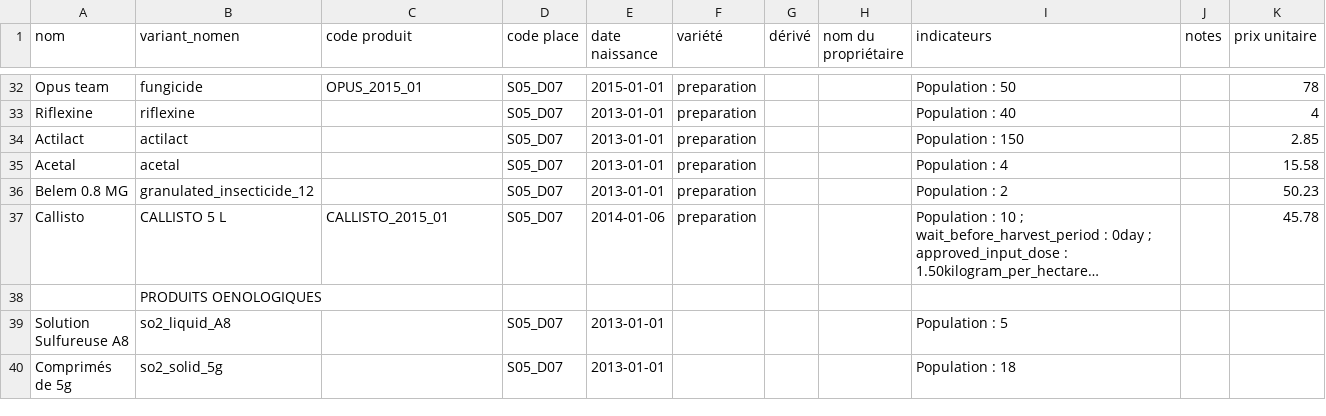
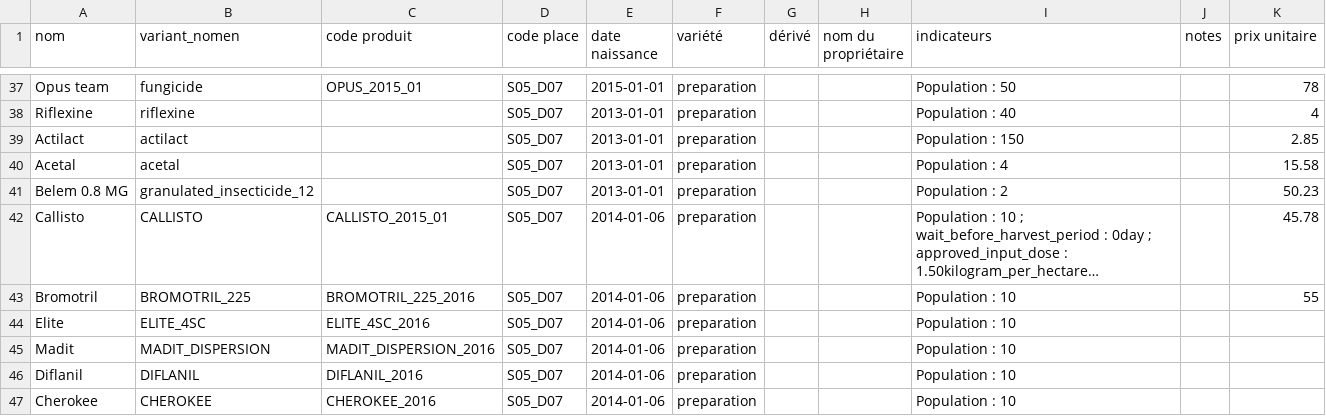
Before and after one commit to ekylibre/first_run-demo, a CSV file: alamano/matters.csv, drawn as a sheet; only a part is shown, gaps mark what is left out; the shorter side is filled out with more unchanged rows; long unchanged cells end in …; addresses are those after the commit; the diff covers the shown part only; the diff names each change by its address in the sheet, - before the commit and + after, or states it on an @@ line.

```diff
--- a/alamano/matters.csv
+++ b/alamano/matters.csv
-B42 (variant_nomen): CALLISTO 5 L
+B42 (variant_nomen): CALLISTO
+row 43: Bromotril | BROMOTRIL_225 | BROMOTRIL_225_2016 | S05_D07 | 2014-01-06 | preparation |  |  | Population : 10 |  | 55
+row 44: Elite | ELITE_4SC | ELITE_4SC_2016 | S05_D07 | 2014-01-06 | preparation |  |  | Population : 10
+row 45: Madit | MADIT_DISPERSION | MADIT_DISPERSION_2016 | S05_D07 | 2014-01-06 | preparation |  |  | Population : 10
+row 46: Diflanil | DIFLANIL | DIFLANIL_2016 | S05_D07 | 2014-01-06 | preparation |  |  | Population : 10
+row 47: Cherokee | CHEROKEE | CHEROKEE_2016 | S05_D07 | 2014-01-06 | preparation |  |  | Population : 10
```
Also changed, not shown: 10 added rows and 4 edited cells elsewhere in this file, alamano/interventions.csv, 1 other file.
